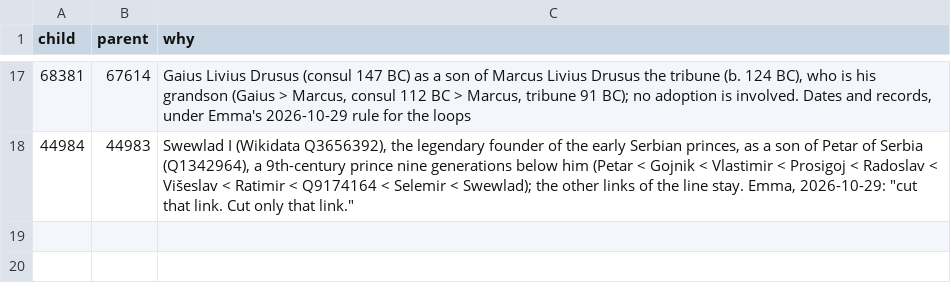
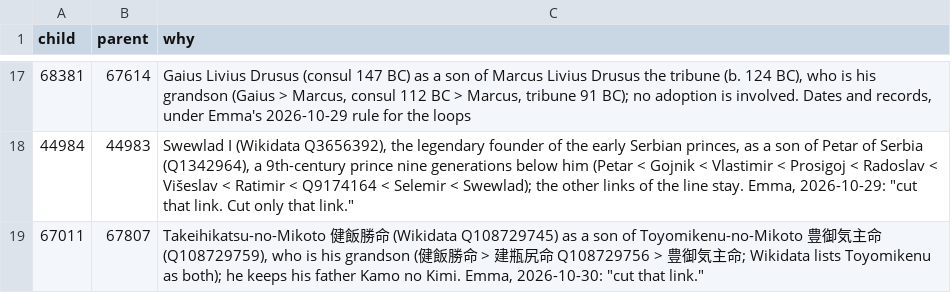
Before and after one commit to EmmaLeonhart/order.life, a TSV file: wikibase/analysis/gaiad_legacy_cuts.tsv, drawn as a sheet; only a part is shown, gaps mark what is left out.

```diff
--- a/wikibase/analysis/gaiad_legacy_cuts.tsv
+++ b/wikibase/analysis/gaiad_legacy_cuts.tsv
@@ -18 +18,2 @@ child	parent	why
 44984	44983	Swewlad I (Wikidata Q3656392), the legendary founder of the early Serbian princes, as a son of Petar of Serbia (Q1342964), a 9th-century prince nine generations below him (Petar < Gojnik < Vlastimir < Prosigoj < Radoslav < Višeslav < Ratimir < Q9174164 < Selemir < Swewlad); the other links of the line stay. Emma, 2026-10-29: "cut that link. Cut only that link."
+67011	67807	Takeihikatsu-no-Mikoto 健飯勝命 (Wikidata Q108729745) as a son of Toyomikenu-no-Mikoto 豊御気主命 (Q108729759), who is his grandson (健飯勝命 > 建瓶尻命 Q108729756 > 豊御気主命; Wikidata lists Toyomikenu as both); he keeps his father Kamo no Kimi. Emma, 2026-10-30: "cut that link."
```
